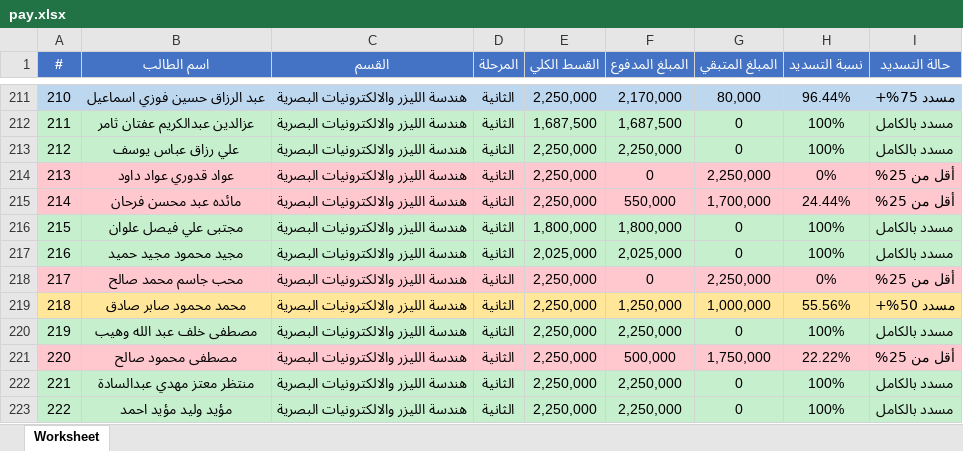
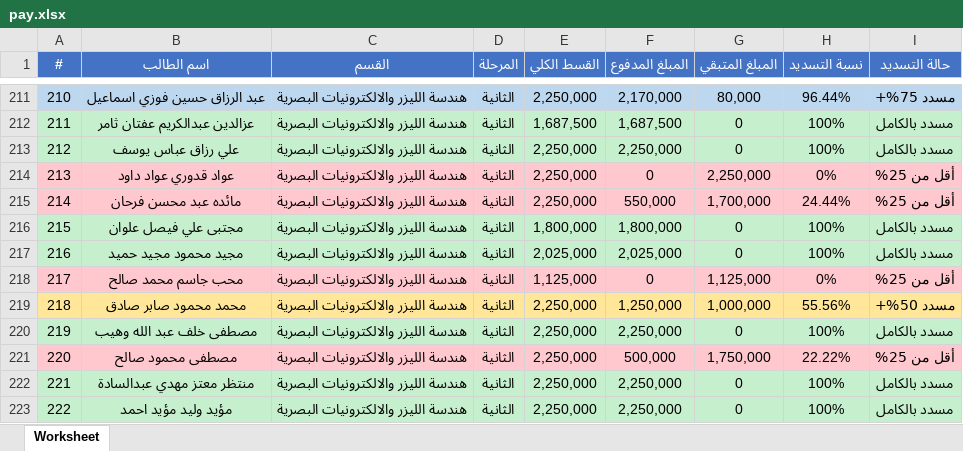
Before and after one commit to AhmedAldulaimi96/student-results, an Excel workbook: pay.xlsx, sheet Worksheet, drawn as a sheet; only a part is shown, gaps mark what is left out; values as stored, in another font and other column widths than the file's, no borders; the diff covers the shown part only; the diff names each change by its address in the sheet, - before the commit and + after, or states it on an @@ line.

```diff
--- a/pay.xlsx (sheet Worksheet)
+++ b/pay.xlsx (sheet Worksheet)
-E218 (القسط الكلي): 2,250,000
+E218 (القسط الكلي): 1,125,000
-G218 (المبلغ المتبقي): 2,250,000
+G218 (المبلغ المتبقي): 1,125,000
```
Also changed, not shown: 54 edited cells and cell formats elsewhere in this sheet.
